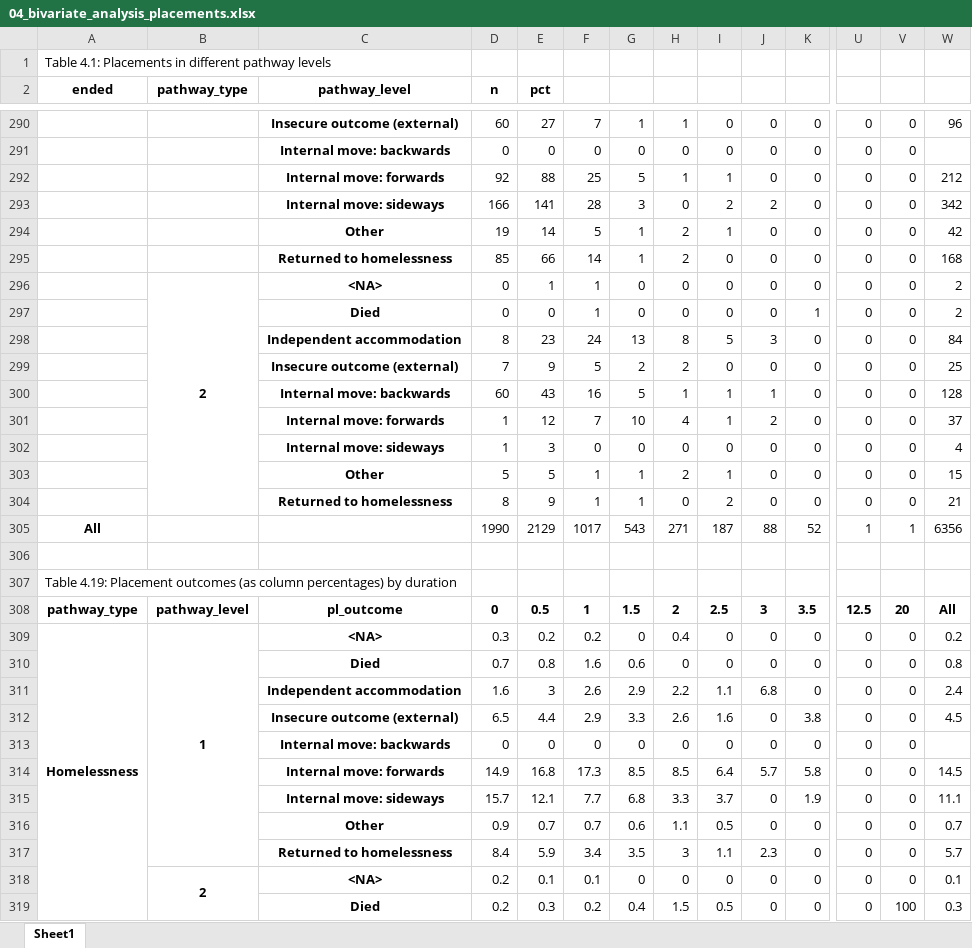
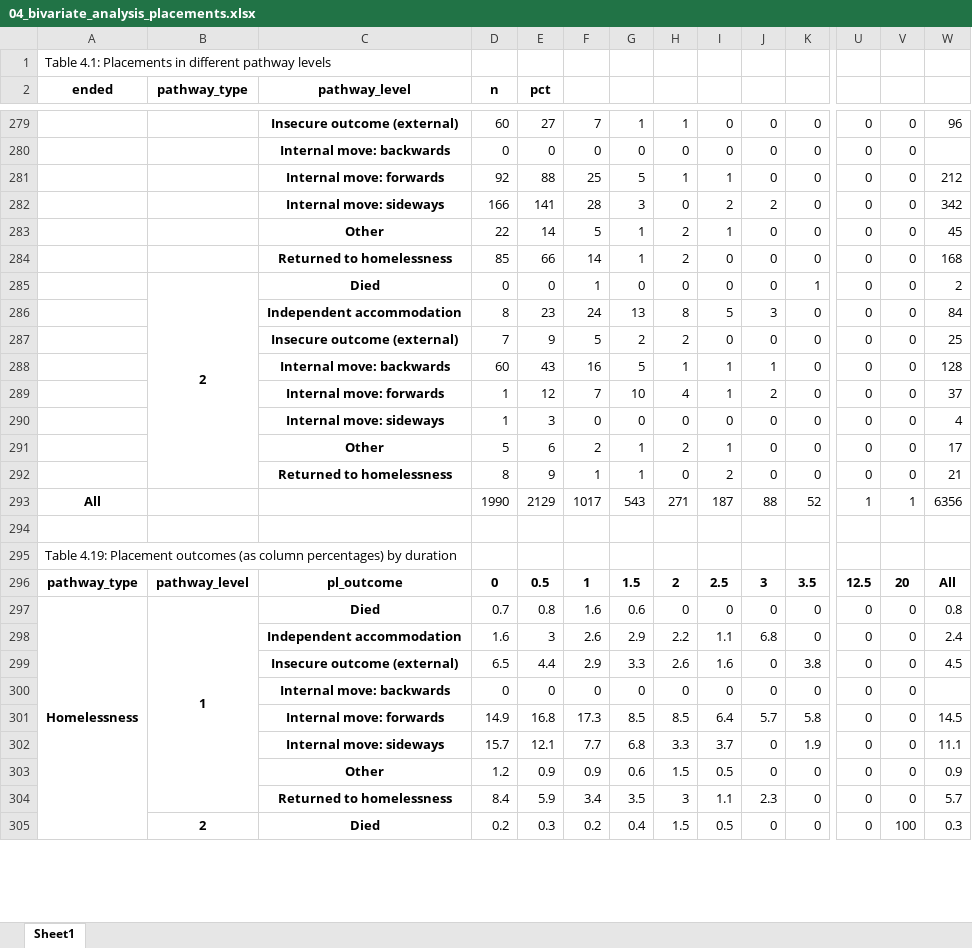
Before and after one commit to davidingerslev/BSHARP-ISHSHHB-2026, an Excel workbook: assets_output/04_bivariate_analysis_placements.xlsx, sheet Sheet1, drawn as a sheet; only a part is shown, gaps mark what is left out; values as stored, in another font and other column widths than the file's, no borders; removed rows and columns are numbered as before the commit, all else as after; rows hold the shown columns only; the diff covers the shown part only; the diff names each change by its address in the sheet, - before the commit and + after, or states it on an @@ line.

Commit message:
Created graph for outcomes by pathway

```diff
--- a/assets_output/04_bivariate_analysis_placements.xlsx (sheet Sheet1)
+++ b/assets_output/04_bivariate_analysis_placements.xlsx (sheet Sheet1)
-D283 (n): 19
+D283 (n): 22
-W283: 42
+W283: 45
-row 296:  | 2 | <NA> | 0 | 1 | 1 | 0 | 0 | 0 | 0 | 0 | 0 | 0 | 2
-B285 (pathway_type): (empty)
+B285 (pathway_type): 2
+B285:B292 merged
-E291 (pct): 5
+E291 (pct): 6
-F291: 1
+F291: 2
-W291: 15
+W291: 17
-row 309: Homelessness | 1 | <NA> | 0.3 | 0.2 | 0.2 | 0 | 0.4 | 0 | 0 | 0 | 0 | 0 | 0.2
-A297 (ended): (empty)
+A297 (ended): Homelessness
+A297:A328 merged
-B297 (pathway_type): (empty)
+B297 (pathway_type): 1
+B297:B304 merged
-D303 (n): 0.9
+D303 (n): 1.2
-E303 (pct): 0.7
+E303 (pct): 0.9
-F303: 0.7
+F303: 0.9
-H303: 1.1
+H303: 1.5
-W303: 0.7
+W303: 0.9
-row 318:  | 2 | <NA> | 0.2 | 0.1 | 0.1 | 0 | 0 | 0 | 0 | 0 | 0 | 0 | 0.1
-B305 (pathway_type): (empty)
+B305 (pathway_type): 2
+B305:B312 merged
```
Also changed, not shown: 24 added rows, 39 removed rows, 82 edited cells and merged cells elsewhere in this sheet, 4 other files.
